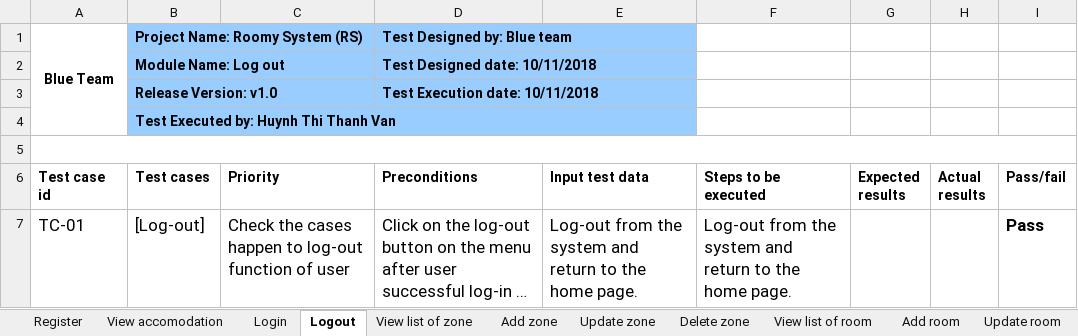
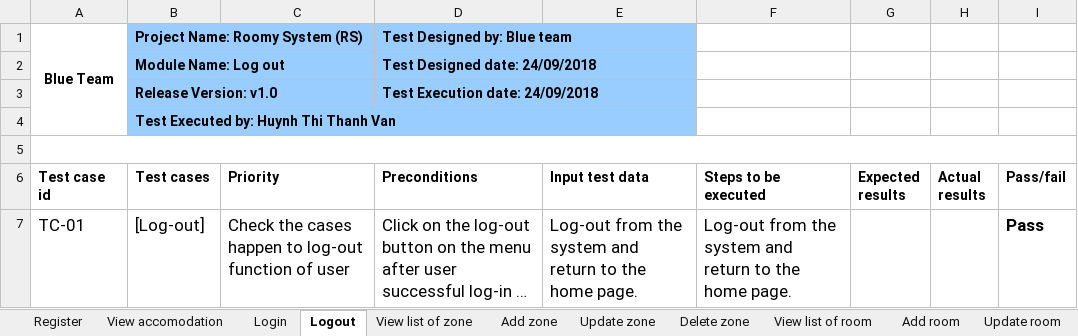
Before and after one commit to quocle28297/Captone1, an Excel workbook: Document/7.Testing/Test_Case.xlsx, sheet Logout, drawn as a sheet; long unchanged cells end in …; values as stored, in another font and other column widths than the file's, no borders; the diff names each change by its address in the sheet, - before the commit and + after, or states it on an @@ line.

```diff
--- a/Document/7.Testing/Test_Case.xlsx (sheet Logout)
+++ b/Document/7.Testing/Test_Case.xlsx (sheet Logout)
-D2 (Preconditions): Test Designed date: 10/11/2018
+D2 (Preconditions): Test Designed date: 24/09/2018
-D3 (Preconditions): Test Execution date: 10/11/2018
+D3 (Preconditions): Test Execution date: 24/09/2018
```
Also changed, not shown: sheet Add room, 4 other files.
